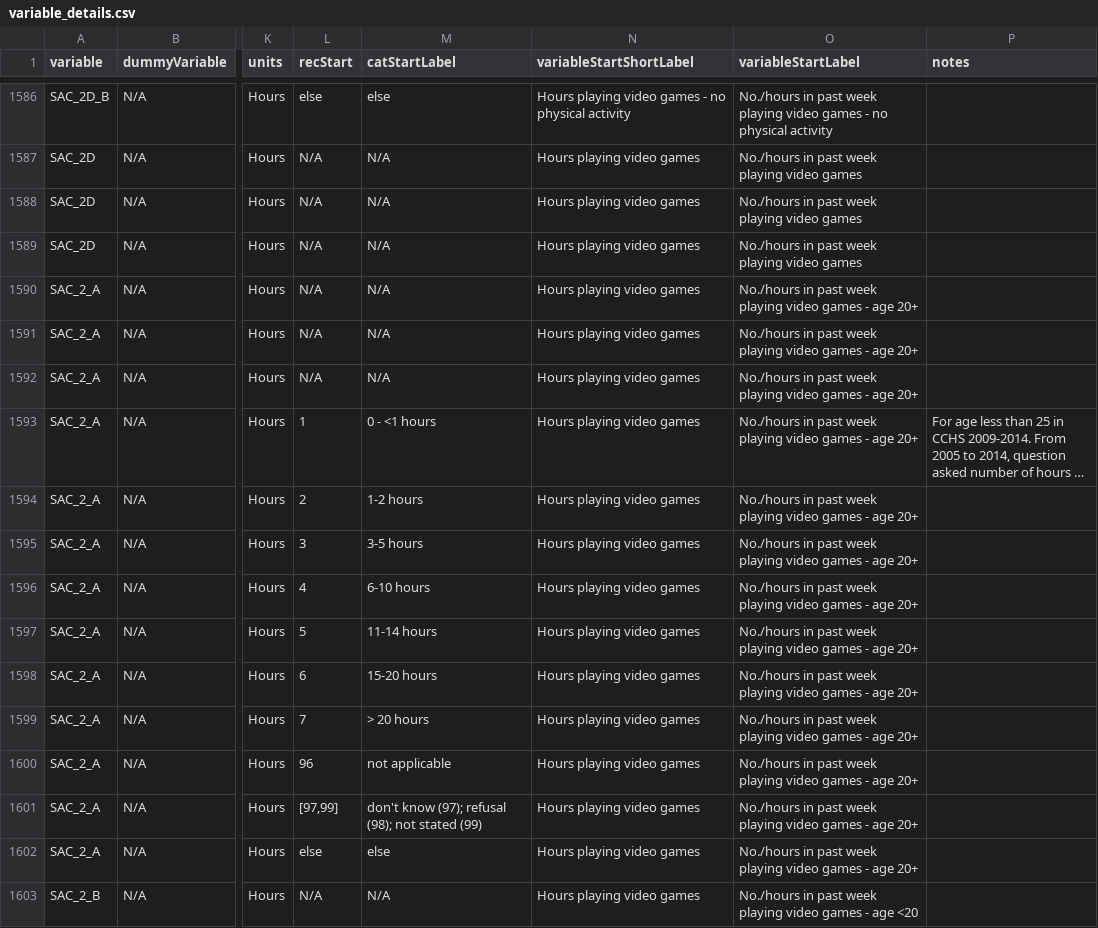
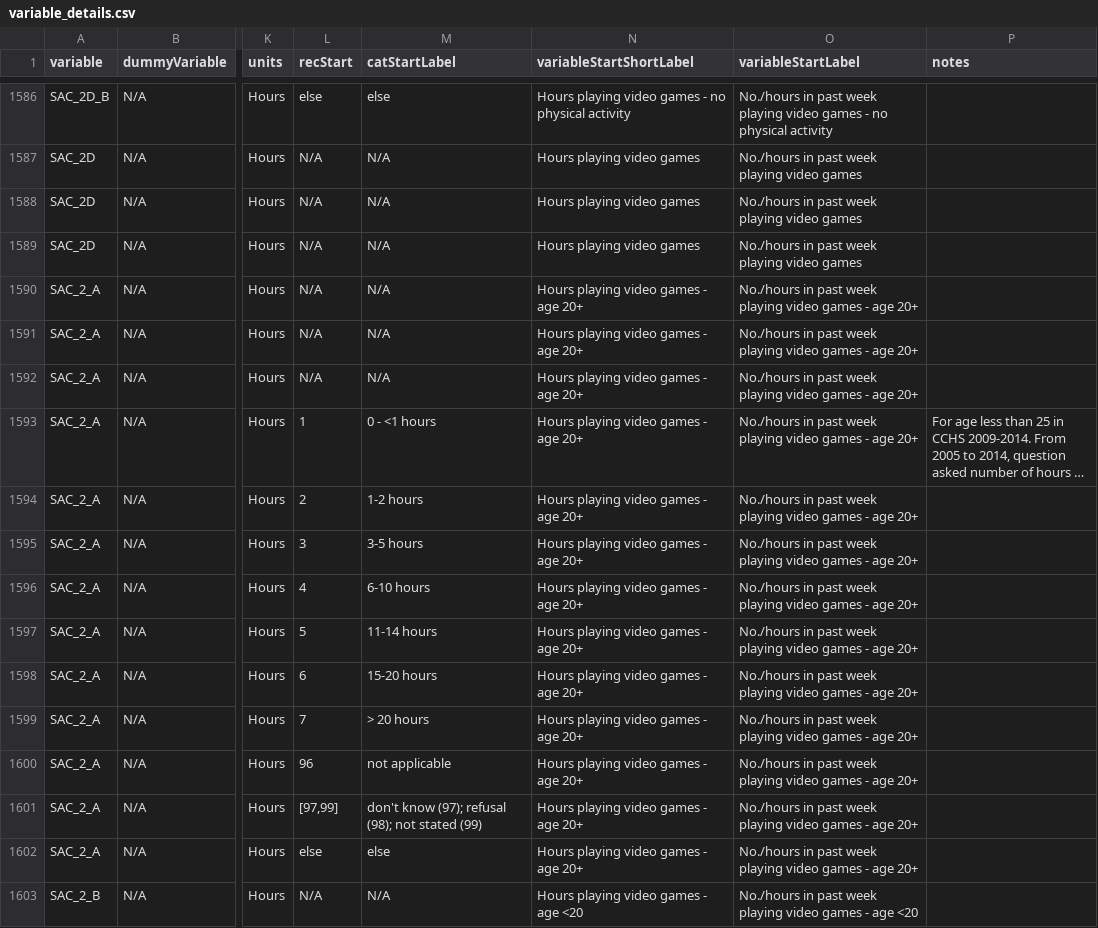
Before and after one commit to Big-Life-Lab/cchsflow, a CSV file: inst/extdata/variable_details.csv, drawn as a sheet; only a part is shown, gaps mark what is left out; long unchanged cells end in …; the diff covers the shown part only; the diff names each change by its address in the sheet, - before the commit and + after, or states it on an @@ line.

```diff
--- a/inst/extdata/variable_details.csv
+++ b/inst/extdata/variable_details.csv
-N1590:N1602 (variableStartShortLabel): Hours playing video games
+N1590:N1602 (variableStartShortLabel): Hours playing video games - age 20+
-N1603 (variableStartShortLabel): Hours playing video games
+N1603 (variableStartShortLabel): Hours playing video games - age <20
```
Also changed, not shown: 19 edited cells elsewhere in this file, inst/extdata/variables.csv, 2 other files.
